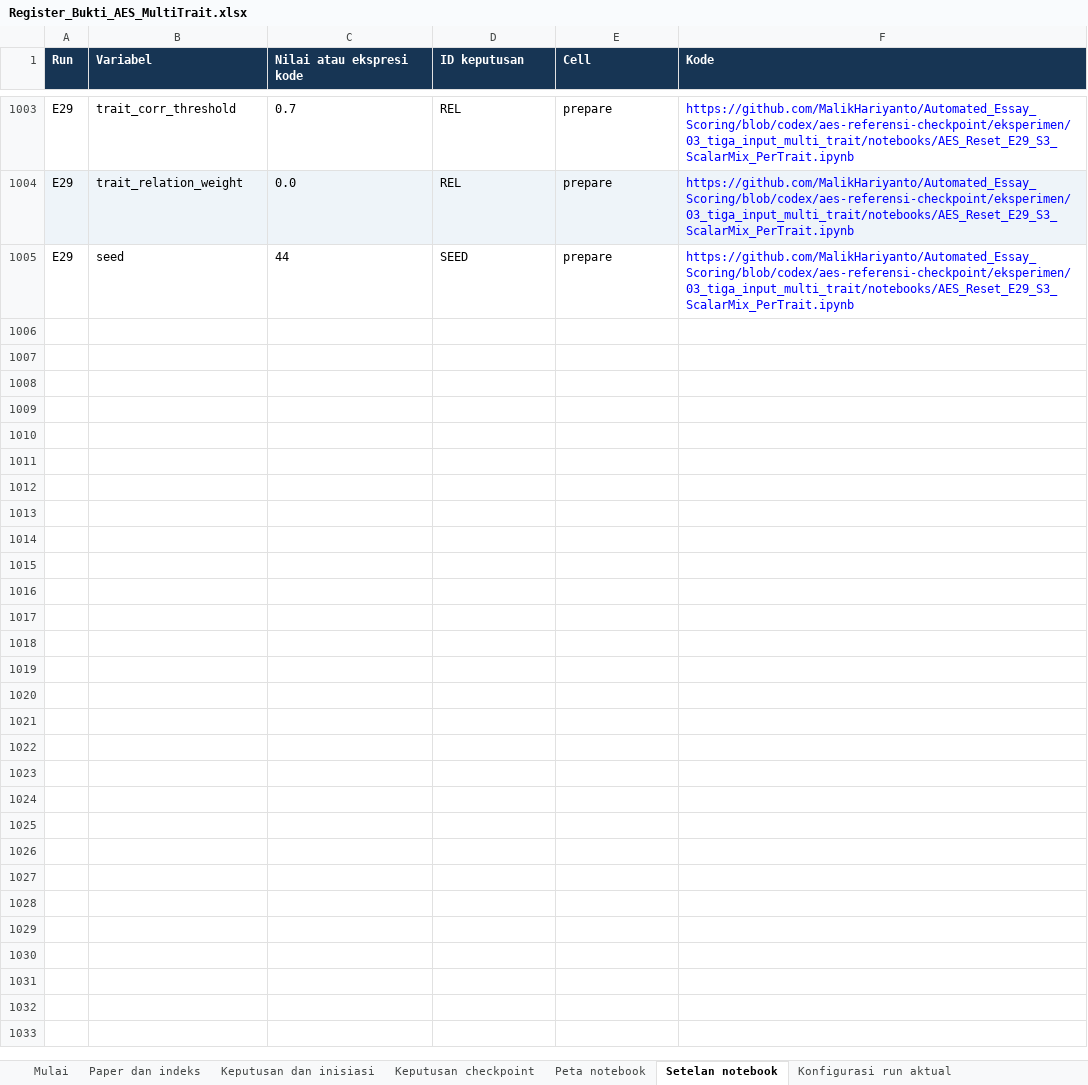
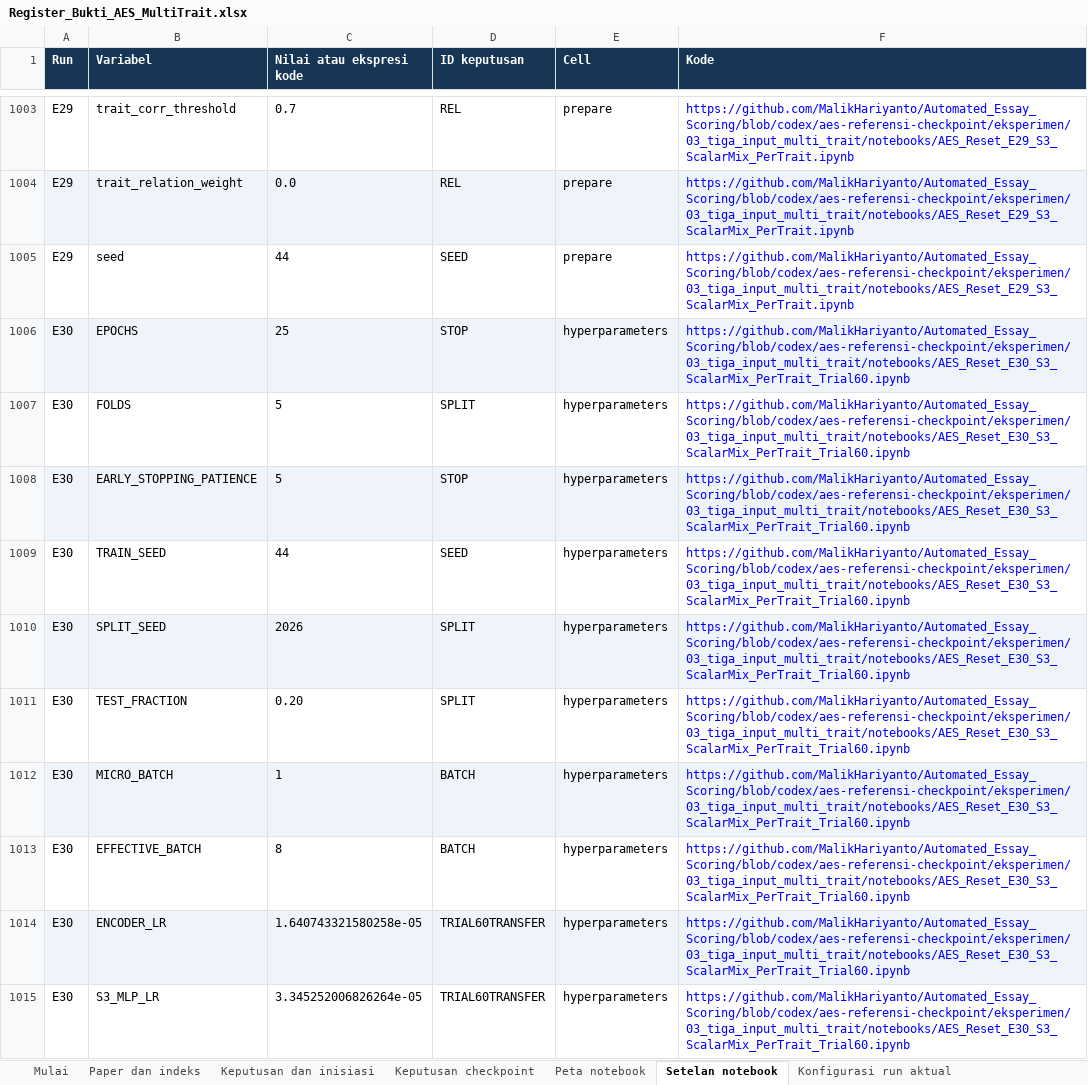
Before and after one commit to MalikHariyanto/Automated_Essay_Scoring, an Excel workbook: docs/skripsi/Register_Bukti_AES_MultiTrait.xlsx, sheet Setelan notebook, drawn as a sheet; only a part is shown, gaps mark what is left out; values as stored, in another font and other column widths than the file's, no borders; the diff covers the shown part only; the diff names each change by its address in the sheet, - before the commit and + after, or states it on an @@ line.

Commit message:
Add E30 Trial 60 hyperparameter transfer to E29 architecture

```diff
--- a/docs/skripsi/Register_Bukti_AES_MultiTrait.xlsx (sheet Setelan notebook)
+++ b/docs/skripsi/Register_Bukti_AES_MultiTrait.xlsx (sheet Setelan notebook)
+row 1006: E30 | EPOCHS | 25 | STOP | hyperparameters | https://github.com/MalikHariyanto/Automated_Essay_Scoring/blob/codex/aes-referensi-checkpoint/eksperimen/03_tiga_input_multi_trait/notebooks/AES_Reset_E30_S3_ScalarMix_PerTrait_Trial60.ipynb
+row 1007: E30 | FOLDS | 5 | SPLIT | hyperparameters | https://github.com/MalikHariyanto/Automated_Essay_Scoring/blob/codex/aes-referensi-checkpoint/eksperimen/03_tiga_input_multi_trait/notebooks/AES_Reset_E30_S3_ScalarMix_PerTrait_Trial60.ipynb
+row 1008: E30 | EARLY_STOPPING_PATIENCE | 5 | STOP | hyperparameters | https://github.com/MalikHariyanto/Automated_Essay_Scoring/blob/codex/aes-referensi-checkpoint/eksperimen/03_tiga_input_multi_trait/notebooks/AES_Reset_E30_S3_ScalarMix_PerTrait_Trial60.ipynb
+row 1009: E30 | TRAIN_SEED | 44 | SEED | hyperparameters | https://github.com/MalikHariyanto/Automated_Essay_Scoring/blob/codex/aes-referensi-checkpoint/eksperimen/03_tiga_input_multi_trait/notebooks/AES_Reset_E30_S3_ScalarMix_PerTrait_Trial60.ipynb
+row 1010: E30 | SPLIT_SEED | 2026 | SPLIT | hyperparameters | https://github.com/MalikHariyanto/Automated_Essay_Scoring/blob/codex/aes-referensi-checkpoint/eksperimen/03_tiga_input_multi_trait/notebooks/AES_Reset_E30_S3_ScalarMix_PerTrait_Trial60.ipynb
+row 1011: E30 | TEST_FRACTION | 0.20 | SPLIT | hyperparameters | https://github.com/MalikHariyanto/Automated_Essay_Scoring/blob/codex/aes-referensi-checkpoint/eksperimen/03_tiga_input_multi_trait/notebooks/AES_Reset_E30_S3_ScalarMix_PerTrait_Trial60.ipynb
+row 1012: E30 | MICRO_BATCH | 1 | BATCH | hyperparameters | https://github.com/MalikHariyanto/Automated_Essay_Scoring/blob/codex/aes-referensi-checkpoint/eksperimen/03_tiga_input_multi_trait/notebooks/AES_Reset_E30_S3_ScalarMix_PerTrait_Trial60.ipynb
+row 1013: E30 | EFFECTIVE_BATCH | 8 | BATCH | hyperparameters | https://github.com/MalikHariyanto/Automated_Essay_Scoring/blob/codex/aes-referensi-checkpoint/eksperimen/03_tiga_input_multi_trait/notebooks/AES_Reset_E30_S3_ScalarMix_PerTrait_Trial60.ipynb
+row 1014: E30 | ENCODER_LR | 1.640743321580258e-05 | TRIAL60TRANSFER | hyperparameters | https://github.com/MalikHariyanto/Automated_Essay_Scoring/blob/codex/aes-referensi-checkpoint/eksperimen/03_tiga_input_multi_trait/notebooks/AES_Reset_E30_S3_ScalarMix_PerTrait_Trial60.ipynb
+row 1015: E30 | S3_MLP_LR | 3.345252006826264e-05 | TRIAL60TRANSFER | hyperparameters | https://github.com/MalikHariyanto/Automated_Essay_Scoring/blob/codex/aes-referensi-checkpoint/eksperimen/03_tiga_input_multi_trait/notebooks/AES_Reset_E30_S3_ScalarMix_PerTrait_Trial60.ipynb
```
Also changed, not shown: 30 added rows elsewhere in this sheet, sheet Keputusan dan inisiasi, sheet Peta notebook, sheet Keputusan checkpoint, 9 other files.
